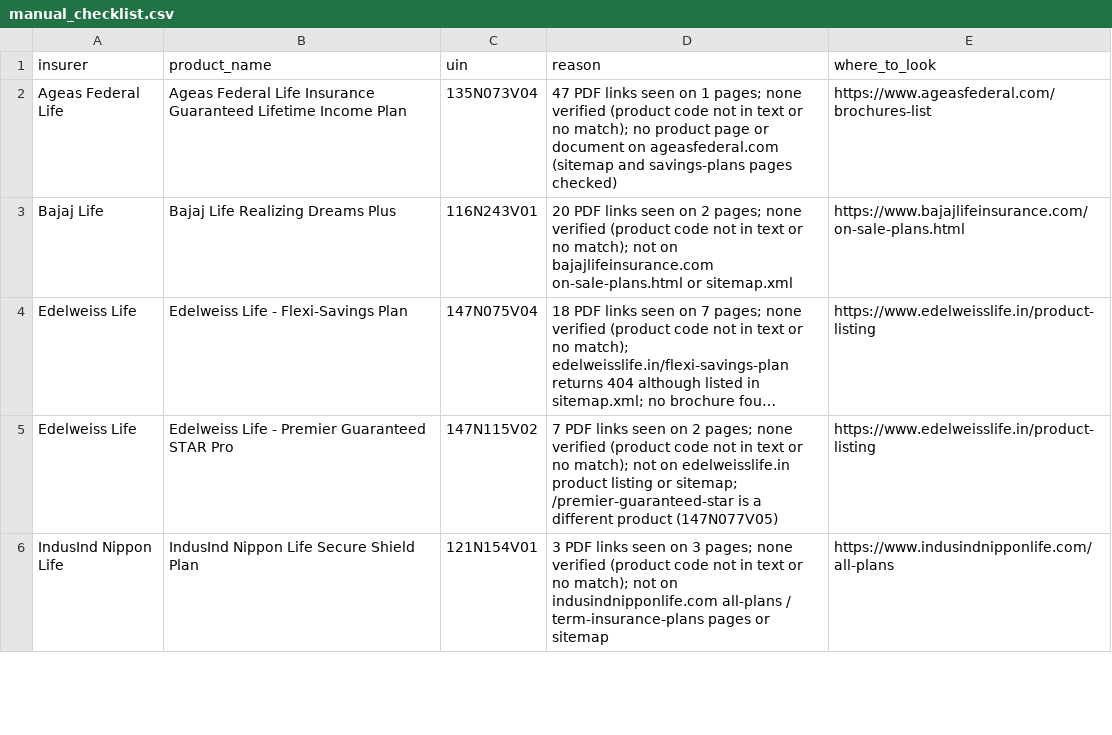
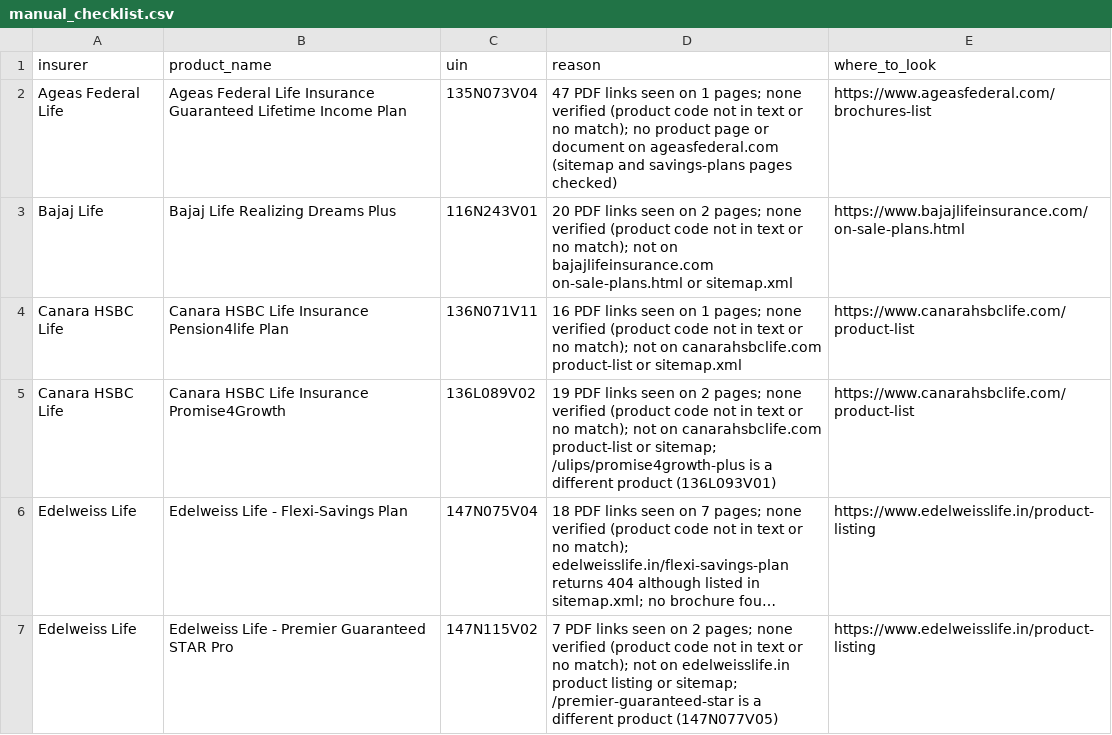
Before and after one commit to ahen-can/li-product-docs, a CSV file: results/manual_checklist.csv, drawn as a sheet; only a part is shown; the shorter side is filled out with more unchanged rows; long unchanged cells end in …; the diff names each change by its address in the sheet, - before the commit and + after, or states it on an @@ line.

```diff
--- a/results/manual_checklist.csv
+++ b/results/manual_checklist.csv
+row 4: Canara HSBC Life | Canara HSBC Life Insurance Pension4life Plan | 136N071V11 | 16 PDF links seen on 1 pages; none verified (product code not in text or no match); not on canarahsbclife.com product-list or sitemap.xml | https://www.canarahsbclife.com/product-list
+row 5: Canara HSBC Life | Canara HSBC Life Insurance Promise4Growth | 136L089V02 | 19 PDF links seen on 2 pages; none verified (product code not in text or no match); not on canarahsbclife.com product-list or sitemap; /ulips/promise4growth-plus is a different product (136L093V01) | https://www.canarahsbclife.com/product-list
```
Also changed, not shown: 48 other files.
